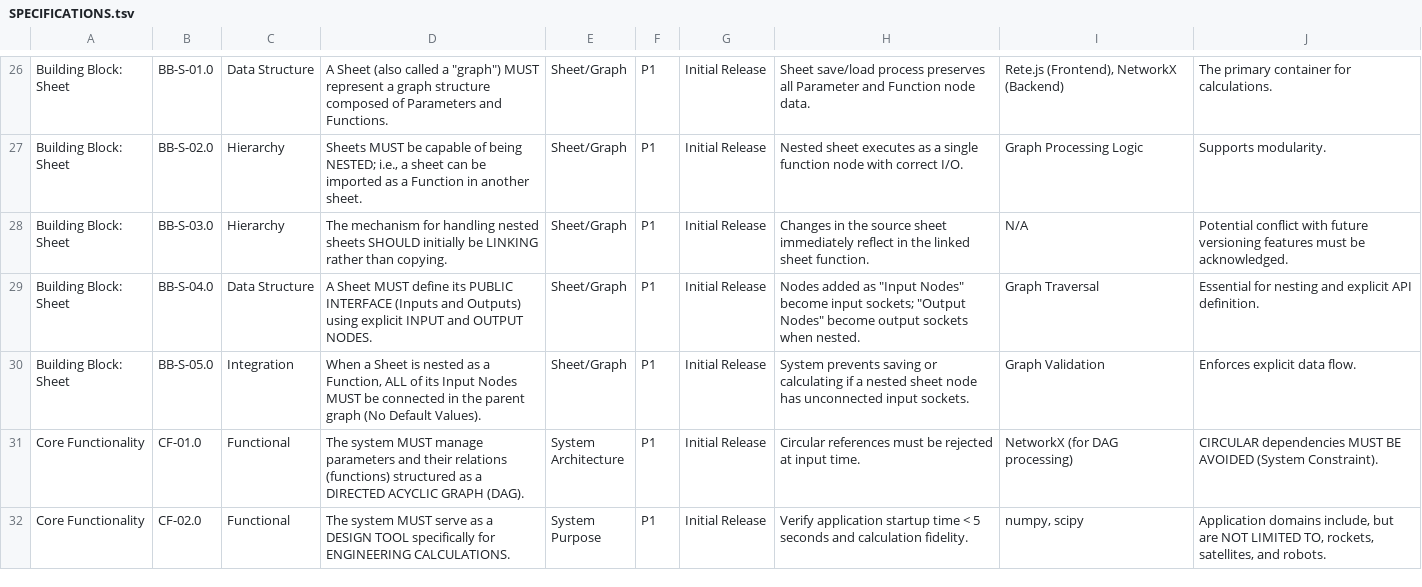
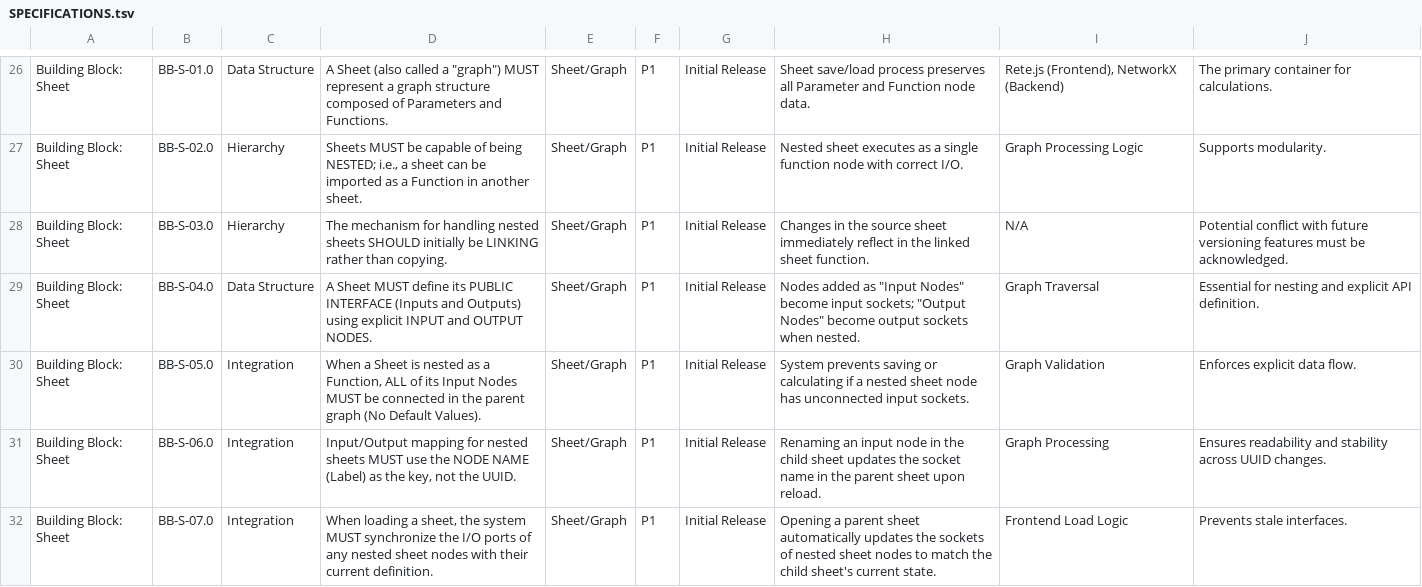
Before and after one commit to tokoro10g/parascope, a TSV file: SPECIFICATIONS.tsv, drawn as a sheet; only a part is shown, gaps mark what is left out; the shorter side is filled out with more unchanged rows; the diff covers the shown part only; the diff names each change by its address in the sheet, - before the commit and + after, or states it on an @@ line.

Commit message:
Fix ReferenceError in SheetEditor and improve nested sheet input handling

```diff
--- a/SPECIFICATIONS.tsv
+++ b/SPECIFICATIONS.tsv
+row 31: Building Block: Sheet | BB-S-06.0 | Integration | Input/Output mapping for nested sheets MUST use the NODE NAME (Label) as the key, not the UUID. | Sheet/Graph | P1 | Initial Release | Renaming an input node in the child sheet updates the socket name in the parent sheet upon reload. | Graph Processing | Ensures readability and stability across UUID changes.
+row 32: Building Block: Sheet | BB-S-07.0 | Integration | When loading a sheet, the system MUST synchronize the I/O ports of any nested sheet nodes with their current definition. | Sheet/Graph | P1 | Initial Release | Opening a parent sheet automatically updates the sockets of nested sheet nodes to match the child sheet's current state. | Frontend Load Logic | Prevents stale interfaces.
```
Also changed, not shown: 2 added rows and 1 edited cell elsewhere in this file, 3 other files.
